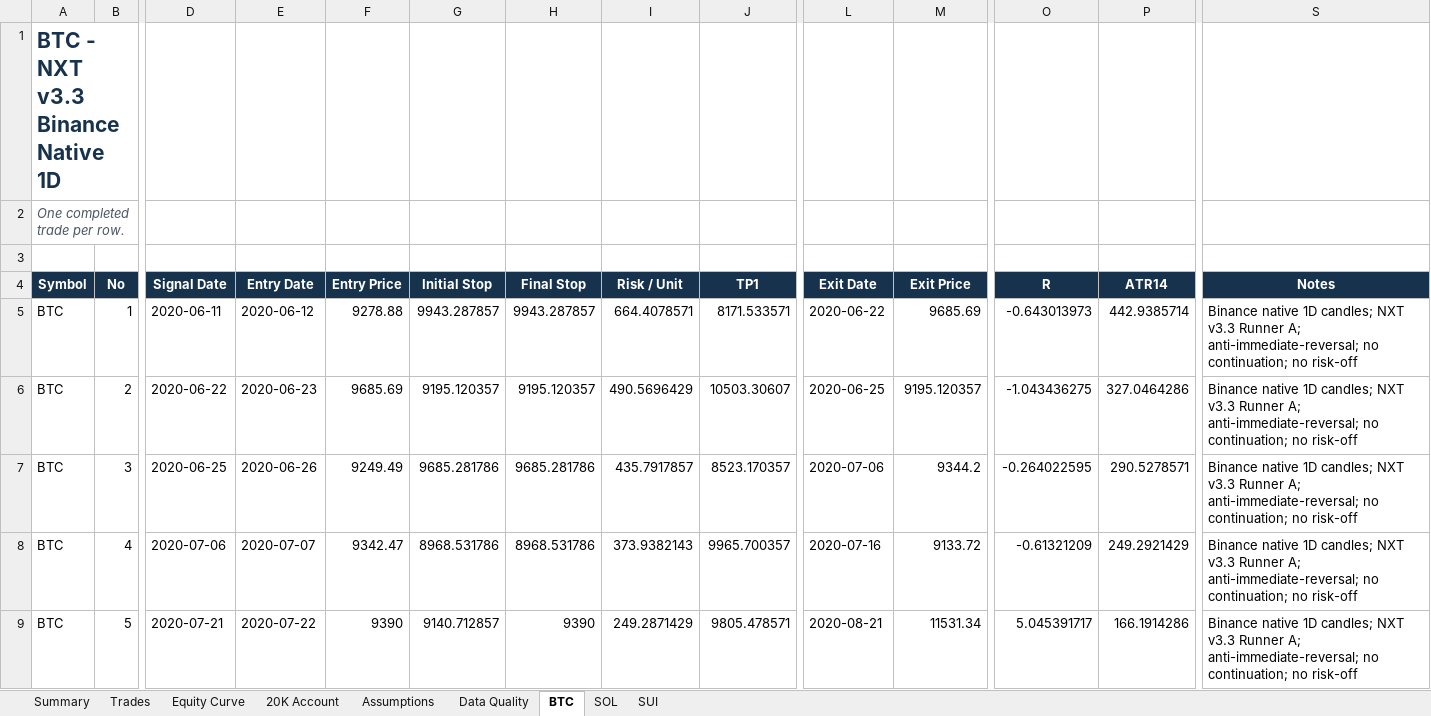
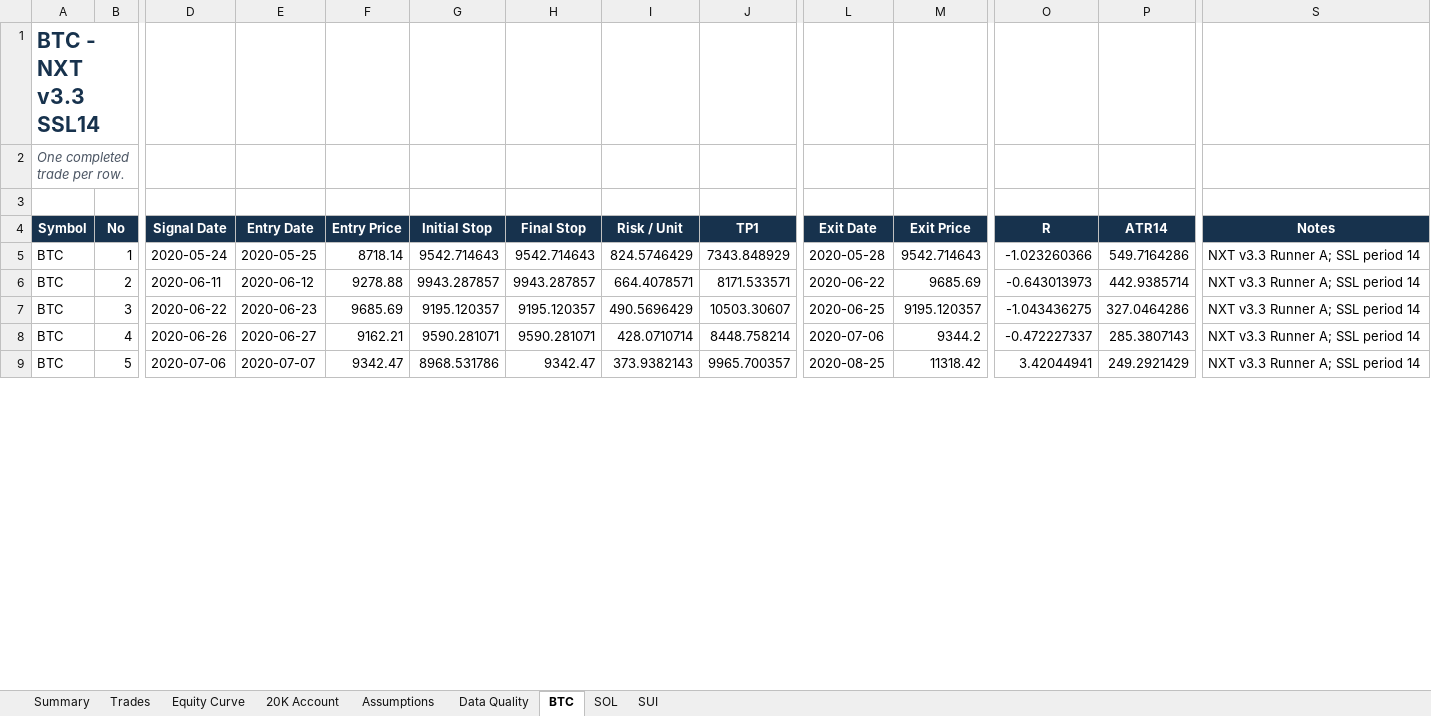
Before and after one commit to nguyentoan2882/Crypto-Trading, an Excel workbook: latest/NXT_Latest_NXT33_Native1D_AntiReversal_RunnerA_NoContinuation_NoRiskOff_6Y_BTC_SOL_SUI_20K.xlsx, sheet BTC, drawn as a sheet; only a part is shown, gaps mark what is left out; values as stored, in another font and other column widths than the file's, no borders; removed rows and columns are numbered as before the commit, all else as after; rows hold the shown columns only; the diff covers the shown part only; the diff names each change by its address in the sheet, - before the commit and + after, or states it on an @@ line.

```diff
--- a/latest/NXT_Latest_NXT33_Native1D_AntiReversal_RunnerA_NoContinuation_NoRiskOff_6Y_BTC_SOL_SUI_20K.xlsx (sheet BTC)
+++ b/latest/NXT_Latest_NXT33_Native1D_AntiReversal_RunnerA_NoContinuation_NoRiskOff_6Y_BTC_SOL_SUI_20K.xlsx (sheet BTC)
-A1 (Symbol): BTC - NXT v3.3 Binance Native 1D
+A1 (Symbol): BTC - NXT v3.3 SSL14
+row 5: BTC | 1 | 2020-05-24 | 2020-05-25 | 8718.14 | 9542.714643 | 9542.714643 | 824.5746429 | 7343.848929 | 2020-05-28 | 9542.714643 | -1.023260366 | 549.7164286 | NXT v3.3 Runner A; SSL period 14
-B6 (No): 1
+B6 (No): 2
-S6:S7 (Notes): Binance native 1D candles; NXT v3.3 Runner A; anti-immediate-reversal; no continuation; no risk-off
+S6:S7 (Notes): NXT v3.3 Runner A; SSL period 14
-B7 (No): 2
+B7 (No): 3
-row 7: BTC | 3 | 2020-06-25 | 2020-06-26 | 9249.49 | 9685.281786 | 9685.281786 | 435.7917857 | 8523.170357 | 2020-07-06 | 9344.2 | -0.264022595 | 290.5278571 | Binance native 1D candles; NXT v3.3 Runner A; anti-immediate-reversal; no continuation; no risk-off
-D8 (Signal Date): 2020-07-06
+D8 (Signal Date): 2020-06-26
-E8 (Entry Date): 2020-07-07
+E8 (Entry Date): 2020-06-27
-F8 (Entry Price): 9342.47
+F8 (Entry Price): 9162.21
-G8 (Initial Stop): 8968.531786
+G8 (Initial Stop): 9590.281071
-H8 (Final Stop): 8968.531786
+H8 (Final Stop): 9590.281071
-I8 (Risk / Unit): 373.9382143
+I8 (Risk / Unit): 428.0710714
-J8 (TP1): 9965.700357
+J8 (TP1): 8448.758214
-L8 (Exit Date): 2020-07-16
+L8 (Exit Date): 2020-07-06
-M8 (Exit Price): 9133.72
+M8 (Exit Price): 9344.2
-O8 (R): -0.61321209
+O8 (R): -0.472227337
-P8 (ATR14): 249.2921429
+P8 (ATR14): 285.3807143
-S8:S9 (Notes): Binance native 1D candles; NXT v3.3 Runner A; anti-immediate-reversal; no continuation; no risk-off
+S8:S9 (Notes): NXT v3.3 Runner A; SSL period 14
-D9 (Signal Date): 2020-07-21
+D9 (Signal Date): 2020-07-06
-E9 (Entry Date): 2020-07-22
+E9 (Entry Date): 2020-07-07
-F9 (Entry Price): 9390
+F9 (Entry Price): 9342.47
-G9 (Initial Stop): 9140.712857
+G9 (Initial Stop): 8968.531786
-H9 (Final Stop): 9390
+H9 (Final Stop): 9342.47
-I9 (Risk / Unit): 249.2871429
+I9 (Risk / Unit): 373.9382143
-J9 (TP1): 9805.478571
+J9 (TP1): 9965.700357
-L9 (Exit Date): 2020-08-21
+L9 (Exit Date): 2020-08-25
-M9 (Exit Price): 11531.34
+M9 (Exit Price): 11318.42
-O9 (R): 5.045391717
+O9 (R): 3.42044941
-P9 (ATR14): 166.1914286
+P9 (ATR14): 249.2921429
```
Also changed, not shown: 17 added rows, 13 removed rows and 231 edited cells elsewhere in this sheet, sheet Trades, sheet SOL, sheet SUI, sheet Assumptions, sheet Summary, sheet 20K Account, latest/NXT_Latest_NXT32_Native1D_RunnerA_NoContinuation_NoRiskOff_6Y_BTC_SOL_SUI_20K.xlsx, 12 other files.
